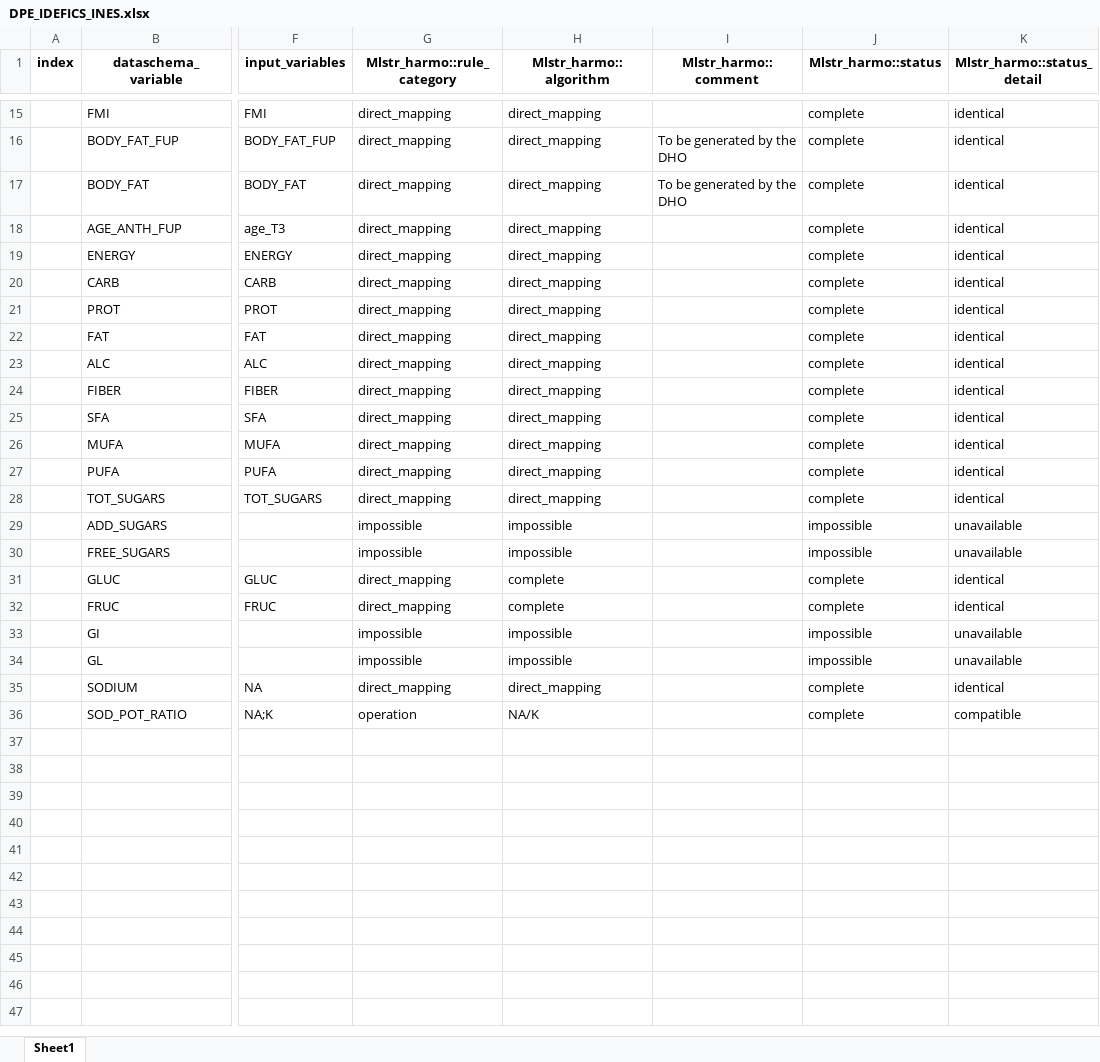
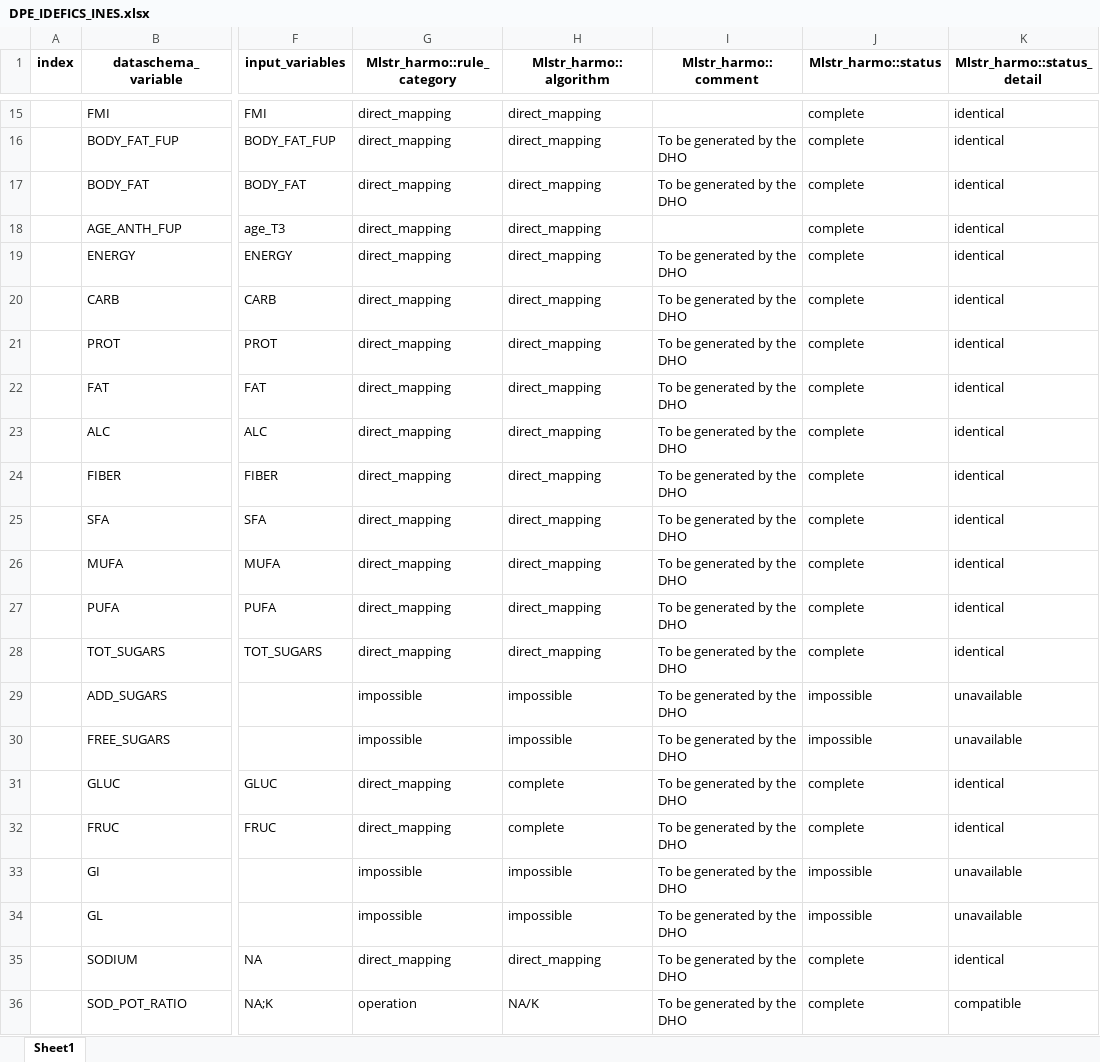
Before and after one commit to nfdi4health/use-cases-harmonisation, an Excel workbook: analyst/Ines/rmonize/data_proc_elem/DPE_IDEFICS_INES.xlsx, sheet Sheet1, drawn as a sheet; only a part is shown, gaps mark what is left out; values as stored, in another font and other column widths than the file's, no borders; the diff names each change by its address in the sheet, - before the commit and + after, or states it on an @@ line.

```diff
--- a/analyst/Ines/rmonize/data_proc_elem/DPE_IDEFICS_INES.xlsx (sheet Sheet1)
+++ b/analyst/Ines/rmonize/data_proc_elem/DPE_IDEFICS_INES.xlsx (sheet Sheet1)
-I19:I36 (Mlstr_harmo::comment): (empty)
+I19:I36 (Mlstr_harmo::comment): To be generated by the DHO
```
Also changed, not shown: analyst/Ines/rmonize/data_dictionary/DD_IDEFICS_INES.xlsx.
